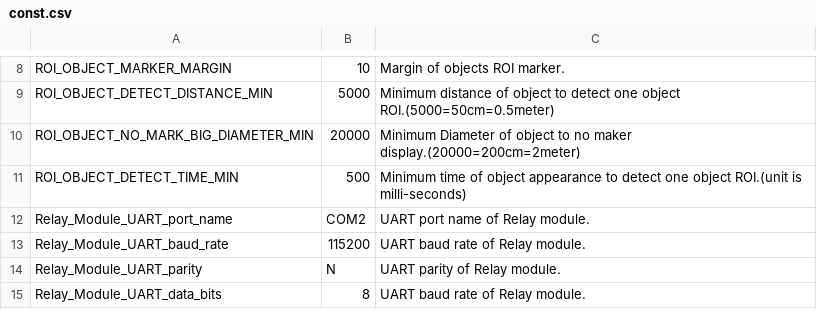
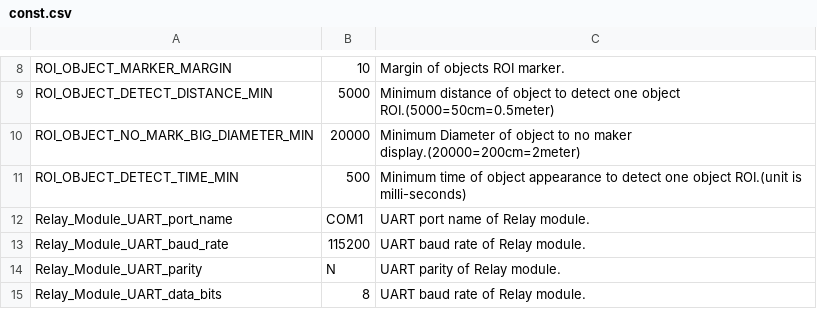
Before and after one commit to leesy24/AntiCollision_2D.application.windows32, a CSV file: data/const.csv, drawn as a sheet; only a part is shown, gaps mark what is left out.

Commit message:
Update data fine.

```diff
--- a/data/const.csv
+++ b/data/const.csv
@@ -11,3 +11,3 @@ ROI_OBJECT_NO_MARK_BIG_DIAMETER_MIN,20000,Minimum Diameter of object to no maker
 ROI_OBJECT_DETECT_TIME_MIN,500,Minimum time of object appearance to detect one object ROI.(unit is milli-seconds)
-Relay_Module_UART_port_name,COM2,UART port name of Relay module.
+Relay_Module_UART_port_name,COM1,UART port name of Relay module.
 Relay_Module_UART_baud_rate,115200,UART baud rate of Relay module.
```
